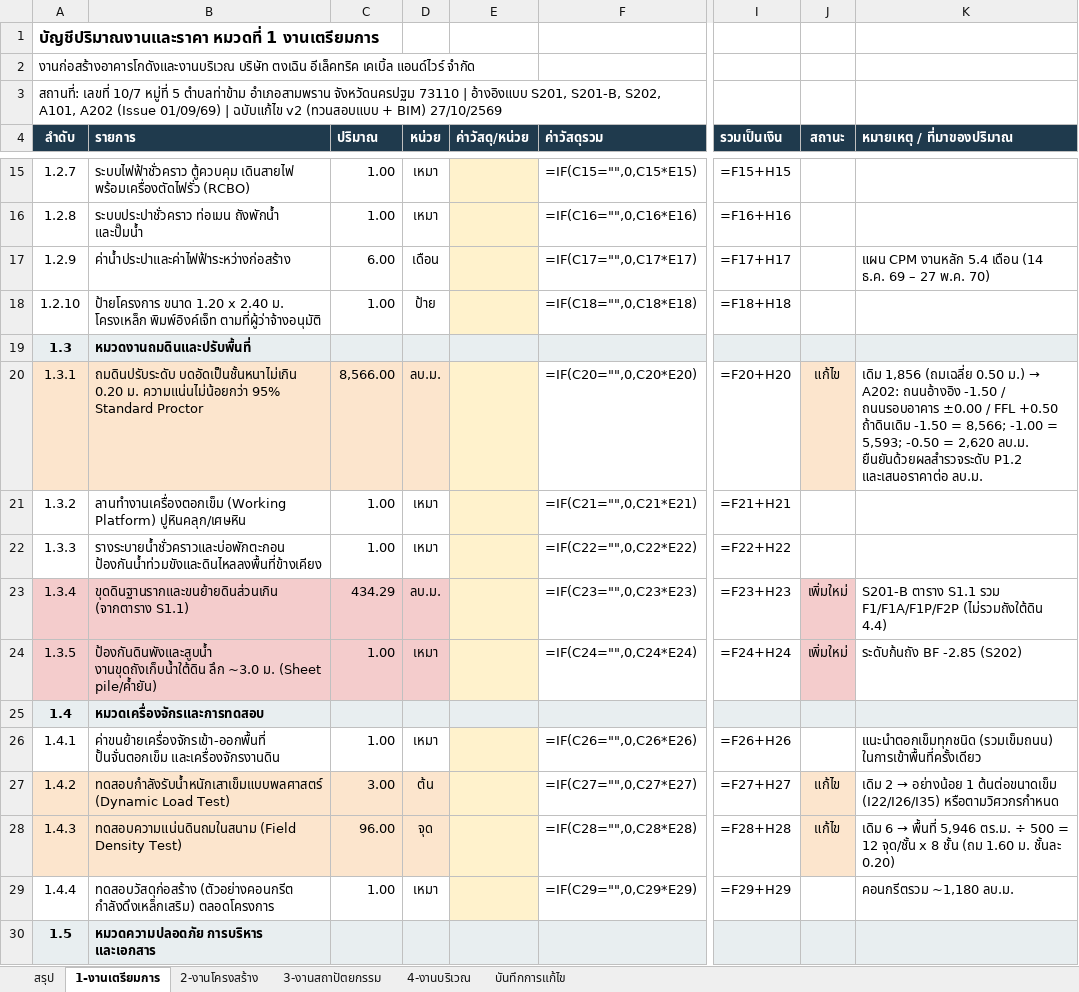
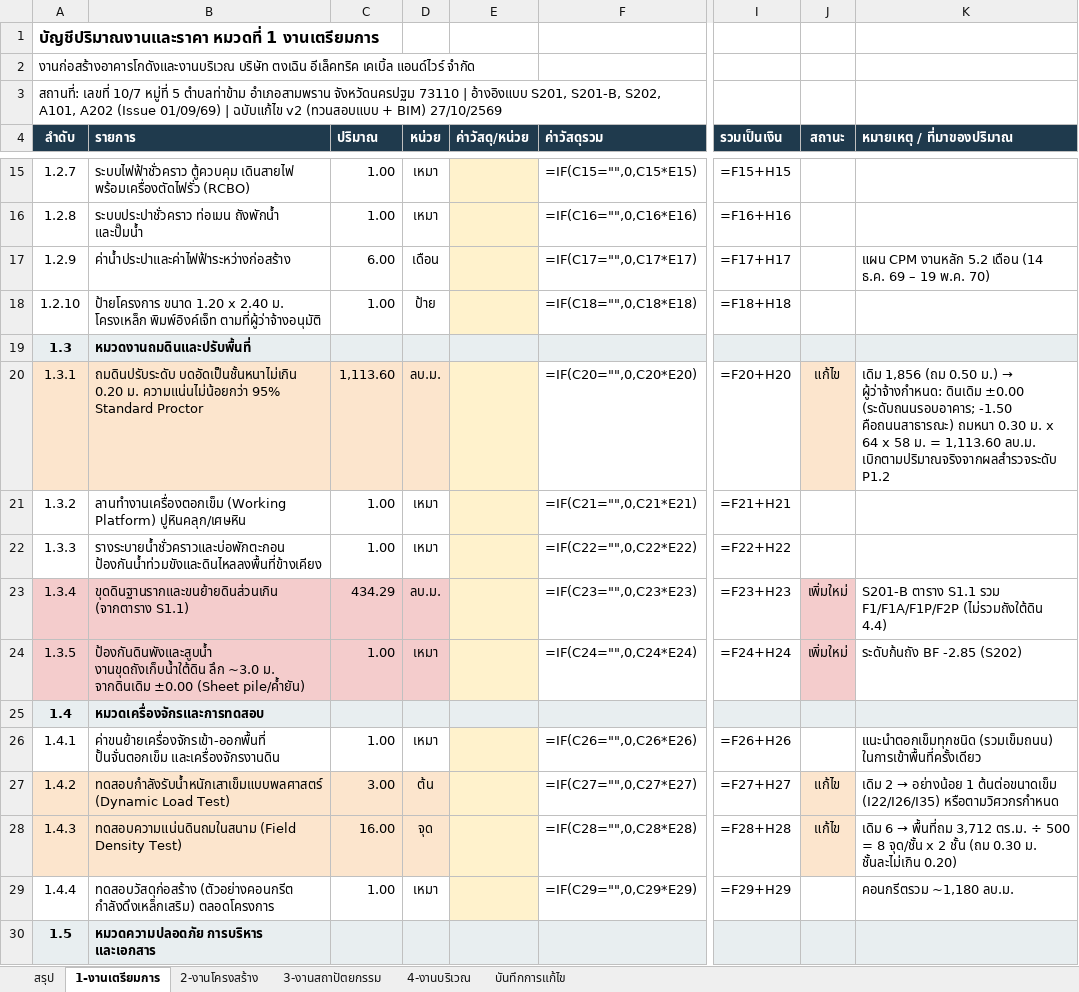
Before and after one commit to WIWATTRAI/LITTLEFARM, an Excel workbook: tongcheng-bim/out/01_BOQ_งานหลัก_v2.xlsx, sheet 1-งานเตรียมการ, drawn as a sheet; only a part is shown, gaps mark what is left out; values as stored, in another font and other column widths than the file's, no borders; formulas without a stored value are shown as written; the diff names each change by its address in the sheet, - before the commit and + after, or states it on an @@ line.

```diff
--- a/tongcheng-bim/out/01_BOQ_งานหลัก_v2.xlsx (sheet 1-งานเตรียมการ)
+++ b/tongcheng-bim/out/01_BOQ_งานหลัก_v2.xlsx (sheet 1-งานเตรียมการ)
-K17 (หมายเหตุ / ที่มาของปริมาณ): …CPM งานหลัก 5.4 เดือน (14 ธ.ค. 69 – 27 พ.ค. 70)
+K17 (หมายเหตุ / ที่มาของปริมาณ): …CPM งานหลัก 5.2 เดือน (14 ธ.ค. 69 – 19 พ.ค. 70)
-C20 (ปริมาณ): 8,566.00
+C20 (ปริมาณ): 1,113.60
@@ K20 (หมายเหตุ / ที่มาของปริมาณ): เดิม 1,856 (ถมเฉลี่ย 0.50 ม.) → A202: ถนนอ้างอิง -1.50 / ถนนรอบอาคาร ±0.00 / FFL +0.50 ถ้าดินเดิม -1.50 = 8,566; -1.00 = 5,593; -0.50 = 2,620 ลบ.ม. ยืนยันด้วยผลสำรวจระดับ P1.2 และเสนอราคาต่อ ลบ.ม. → เดิม 1,856 (ถม 0.50 ม.) → ผู้ว่าจ้างกำหนด: ดินเดิม ±0.00 (ระดับถนนรอบอาคาร; -1.50 คือถนนสาธารณะ) ถมหนา 0.30 ม. x 64 x 58 ม. = 1,113.60 ลบ.ม. เบิกตามปริมาณจริงจากผลสำรวจระดับ P1.2 @@
-B24 (รายการ): …~3.0 ม. (Sheet pile/ค้ำยัน)
+B24 (รายการ): …~3.0 ม. จากดินเดิม ±0.00 (Sheet pile/ค้ำยัน)
-C28 (ปริมาณ): 96.00
+C28 (ปริมาณ): 16.00
@@ K28 (หมายเหตุ / ที่มาของปริมาณ): …6 → พื้นที่ 5,946 ตร.ม. ÷ 500 = 12 จุด/ชั้น x 8 ชั้น (ถม 1.60 ม. ชั้นละ 0.20) → …6 → พื้นที่ถม 3,712 ตร.ม. ÷ 500 = 8 จุด/ชั้น x 2 ชั้น (ถม 0.30 ม. ชั้นละไม่เกิน 0.20) @@
```
Also changed, not shown: sheet บันทึกการแก้ไข, tongcheng-bim/out/TC-WH_BIM_QTO.xlsx, 8 other files.
